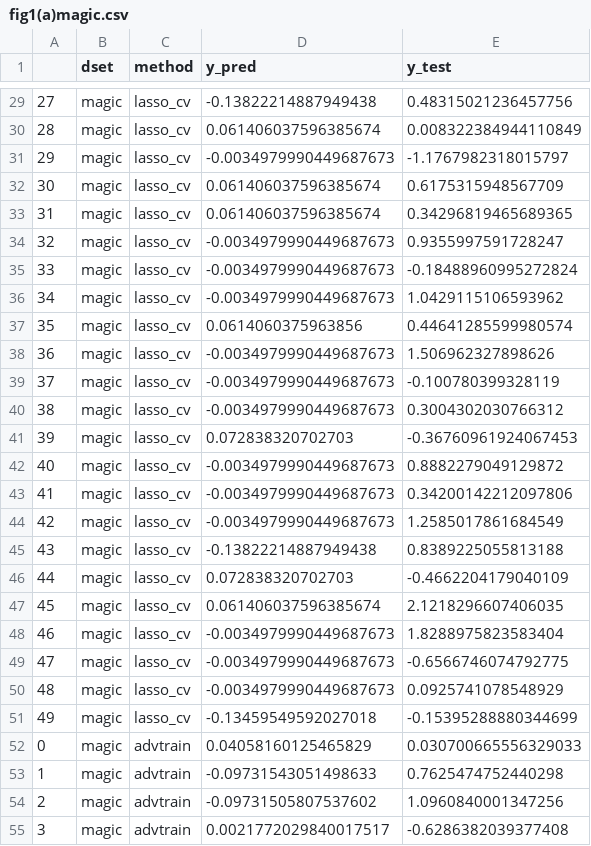
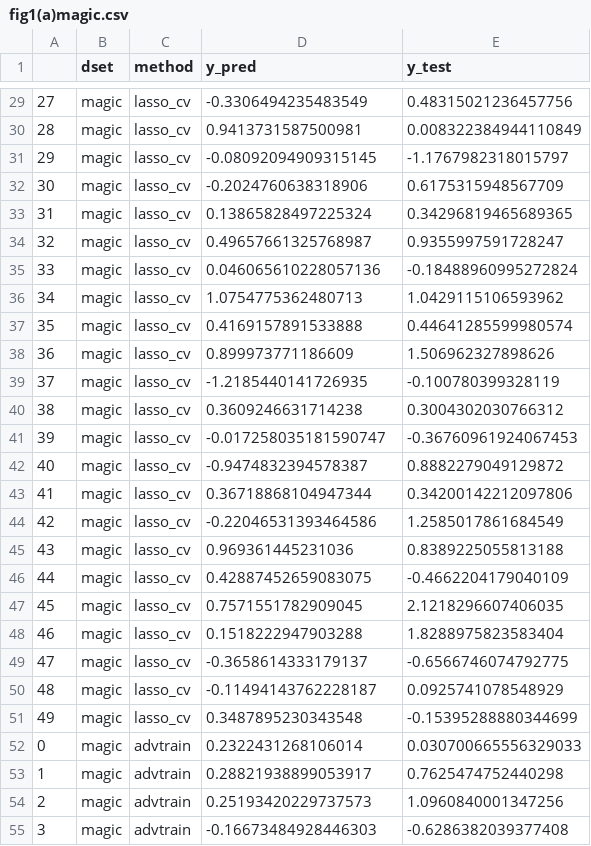
Before and after one commit to antonior92/advtrain-linear, a CSV file: paper/data/fig1(a)magic.csv, drawn as a sheet; only a part is shown, gaps mark what is left out; the diff covers the shown part only.

```diff
--- a/paper/data/fig1(a)magic.csv
+++ b/paper/data/fig1(a)magic.csv
@@ -29,27 +29,27 @@
-27,magic,lasso_cv,-0.13822214887949438,0.48315021236457756
-28,magic,lasso_cv,0.061406037596385674,0.008322384944110849
-29,magic,lasso_cv,-0.0034979990449687673,-1.1767982318015797
-30,magic,lasso_cv,0.061406037596385674,0.6175315948567709
-31,magic,lasso_cv,0.061406037596385674,0.34296819465689365
-32,magic,lasso_cv,-0.0034979990449687673,0.9355997591728247
-33,magic,lasso_cv,-0.0034979990449687673,-0.18488960995272824
-34,magic,lasso_cv,-0.0034979990449687673,1.0429115106593962
-35,magic,lasso_cv,0.0614060375963856,0.44641285599980574
-36,magic,lasso_cv,-0.0034979990449687673,1.506962327898626
-37,magic,lasso_cv,-0.0034979990449687673,-0.100780399328119
-38,magic,lasso_cv,-0.0034979990449687673,0.3004302030766312
-39,magic,lasso_cv,0.072838320702703,-0.36760961924067453
-40,magic,lasso_cv,-0.0034979990449687673,0.8882279049129872
-41,magic,lasso_cv,-0.0034979990449687673,0.34200142212097806
-42,magic,lasso_cv,-0.0034979990449687673,1.2585017861684549
-43,magic,lasso_cv,-0.13822214887949438,0.8389225055813188
-44,magic,lasso_cv,0.072838320702703,-0.4662204179040109
-45,magic,lasso_cv,0.061406037596385674,2.1218296607406035
-46,magic,lasso_cv,-0.0034979990449687673,1.8288975823583404
-47,magic,lasso_cv,-0.0034979990449687673,-0.6566746074792775
-48,magic,lasso_cv,-0.0034979990449687673,0.0925741078548929
-49,magic,lasso_cv,-0.13459549592027018,-0.15395288880344699
-0,magic,advtrain,0.04058160125465829,0.030700665556329033
-1,magic,advtrain,-0.09731543051498633,0.7625474752440298
-2,magic,advtrain,-0.09731505807537602,1.0960840001347256
-3,magic,advtrain,0.0021772029840017517,-0.6286382039377408
+27,magic,lasso_cv,-0.3306494235483549,0.48315021236457756
+28,magic,lasso_cv,0.9413731587500981,0.008322384944110849
+29,magic,lasso_cv,-0.08092094909315145,-1.1767982318015797
+30,magic,lasso_cv,-0.2024760638318906,0.6175315948567709
+31,magic,lasso_cv,0.13865828497225324,0.34296819465689365
+32,magic,lasso_cv,0.49657661325768987,0.9355997591728247
+33,magic,lasso_cv,0.046065610228057136,-0.18488960995272824
+34,magic,lasso_cv,1.0754775362480713,1.0429115106593962
+35,magic,lasso_cv,0.4169157891533888,0.44641285599980574
+36,magic,lasso_cv,0.899973771186609,1.506962327898626
+37,magic,lasso_cv,-1.2185440141726935,-0.100780399328119
+38,magic,lasso_cv,0.3609246631714238,0.3004302030766312
+39,magic,lasso_cv,-0.017258035181590747,-0.36760961924067453
+40,magic,lasso_cv,-0.9474832394578387,0.8882279049129872
+41,magic,lasso_cv,0.36718868104947344,0.34200142212097806
+42,magic,lasso_cv,-0.22046531393464586,1.2585017861684549
+43,magic,lasso_cv,0.969361445231036,0.8389225055813188
+44,magic,lasso_cv,0.42887452659083075,-0.4662204179040109
+45,magic,lasso_cv,0.7571551782909045,2.1218296607406035
+46,magic,lasso_cv,0.1518222947903288,1.8288975823583404
+47,magic,lasso_cv,-0.3658614333179137,-0.6566746074792775
+48,magic,lasso_cv,-0.11494143762228187,0.0925741078548929
+49,magic,lasso_cv,0.3487895230343548,-0.15395288880344699
+0,magic,advtrain,0.2322431268106014,0.030700665556329033
+1,magic,advtrain,0.28821938899053917,0.7625474752440298
+2,magic,advtrain,0.25193420229737573,1.0960840001347256
+3,magic,advtrain,-0.16673484928446303,-0.6286382039377408
```
Also changed, not shown: 73 edited cells elsewhere in this file, paper/data/fig1(b).csv, 6 other files.
